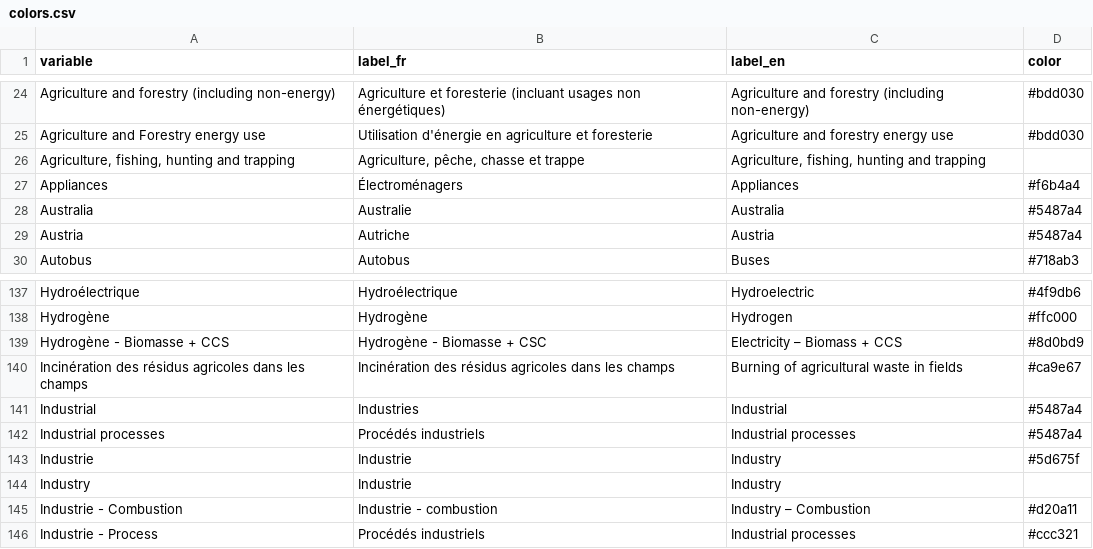
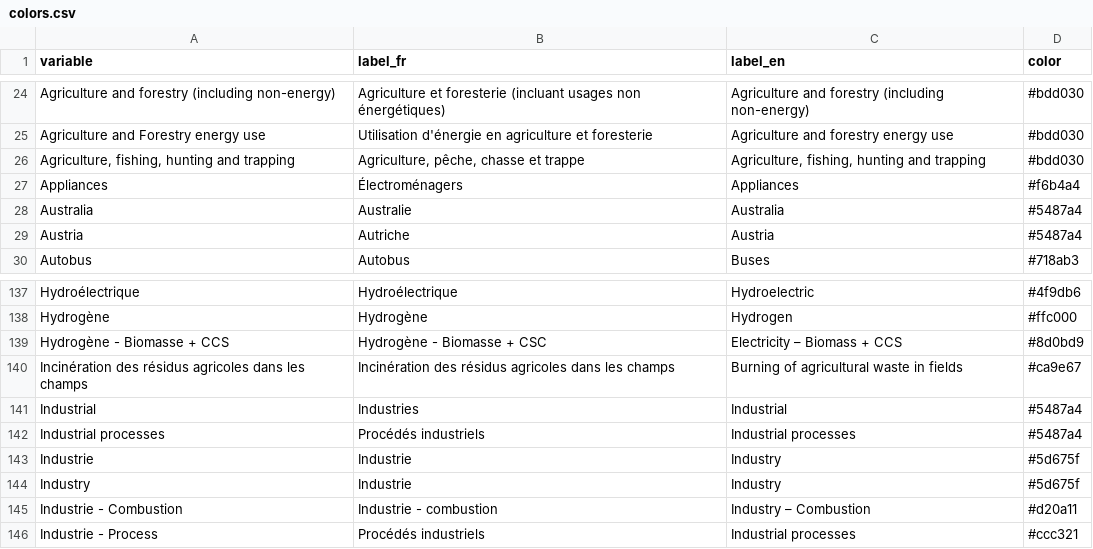
Before and after one commit to ikamyx/CanadianEnergyOutlook, a CSV file: data/colors.csv, drawn as a sheet; only a part is shown, gaps mark what is left out.

Commit message:
Correction Agriculture et Industry

```diff
--- a/data/colors.csv
+++ b/data/colors.csv
@@ -25,3 +25,3 @@ Agriculture and forestry (including non-energy),Agriculture et foresterie (inclu
 Agriculture and Forestry energy use,Utilisation d'énergie en agriculture et foresterie,Agriculture and forestry energy use,#bdd030
-"Agriculture, fishing, hunting and trapping","Agriculture, pêche, chasse et trappe","Agriculture, fishing, hunting and trapping",
+"Agriculture, fishing, hunting and trapping","Agriculture, pêche, chasse et trappe","Agriculture, fishing, hunting and trapping",#bdd030
 Appliances,Électroménagers,Appliances,#f6b4a4
@@ -143,3 +143,3 @@ Industrial processes,Procédés industriels,Industrial processes,#5487a4
 Industrie,Industrie,Industry,#5d675f
-Industry,Industrie,Industry,
+Industry,Industrie,Industry,#5d675f
 Industrie - Combustion,Industrie - combustion,Industry – Combustion,#d20a11
```
